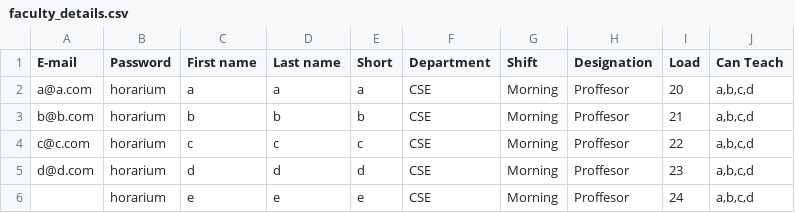
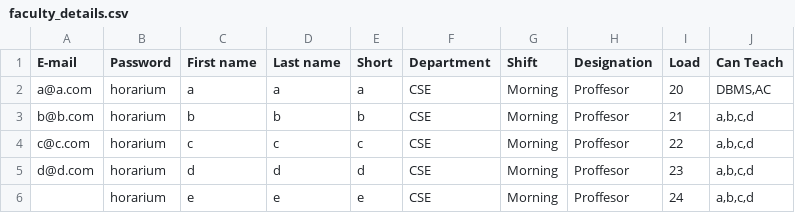
Before and after one commit to TheCyberAlchemist/Horarium, a CSV file: admin_V1/faculty_details.csv, drawn as a sheet.

Commit message:
backend for upload csv is ready only front end remaining
changed the model unique constraint for subject WRT Department instead of Semester could be problematic both ways

```diff
--- a/admin_V1/faculty_details.csv
+++ b/admin_V1/faculty_details.csv
@@ -1,3 +1,3 @@
 E-mail,Password,First name,Last name,Short,Department,Shift,Designation,Load,Can Teach
-a@a.com,horarium,a,a,a,CSE,Morning,Proffesor,20,"a,b,c,d"
+a@a.com,horarium,a,a,a,CSE,Morning,Proffesor,20,"DBMS,AC"
 b@b.com,horarium,b,b,b,CSE,Morning,Proffesor,21,"a,b,c,d"
```
Also changed, not shown: 7 other files.
